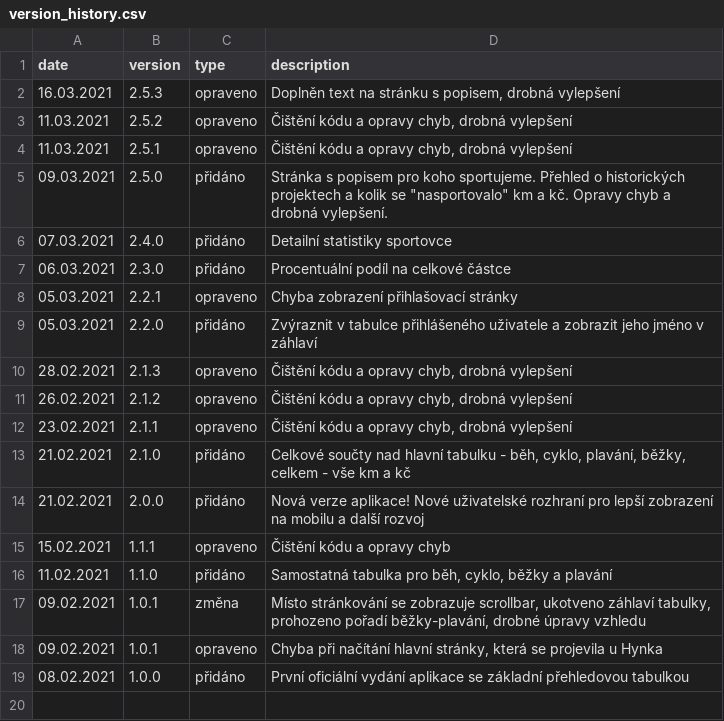
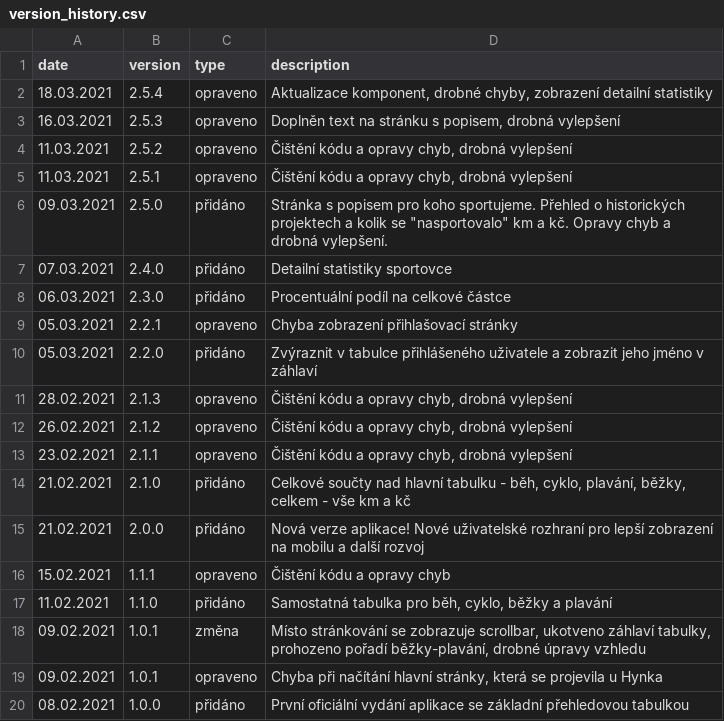
Before and after one commit to honzza/zpa-pomaha, a CSV file: server/version_history.csv, drawn as a sheet; the diff names each change by its address in the sheet, - before the commit and + after, or states it on an @@ line.

```diff
--- a/server/version_history.csv
+++ b/server/version_history.csv
+row 2: 18.03.2021 | 2.5.4 | opraveno | Aktualizace komponent, drobné chyby, zobrazení detailní statistiky
```
Also changed, not shown: 10 other files.
